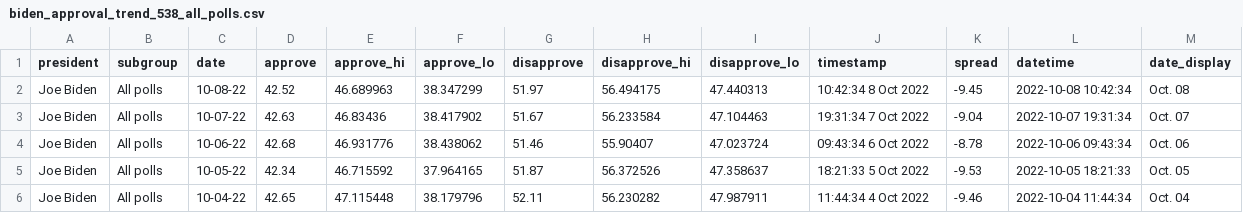
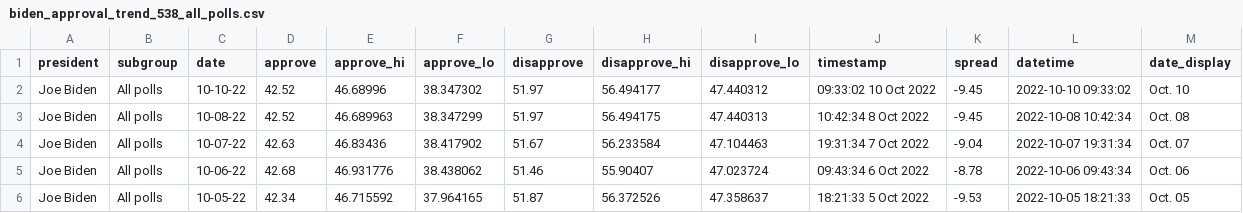
Before and after one commit to gridviz/biden-polls, a CSV file: data/processed/biden_approval_trend_538_all_polls.csv, drawn as a sheet; only a part is shown; the shorter side is filled out with more unchanged rows; the diff names each change by its address in the sheet, - before the commit and + after, or states it on an @@ line.

```diff
--- a/data/processed/biden_approval_trend_538_all_polls.csv
+++ b/data/processed/biden_approval_trend_538_all_polls.csv
+row 2: Joe Biden | All polls | 10-10-22 | 42.52 | 46.68996 | 38.347302 | 51.97 | 56.494177 | 47.440312 | 09:33:02 10 Oct 2022 | -9.45 | 2022-10-10 09:33:02 | Oct. 10
```
Also changed, not shown: data/processed/biden_approval_trend_538_adults.csv, data/processed/biden_approval_trend_538_latest_adults.csv, 3 other files.
